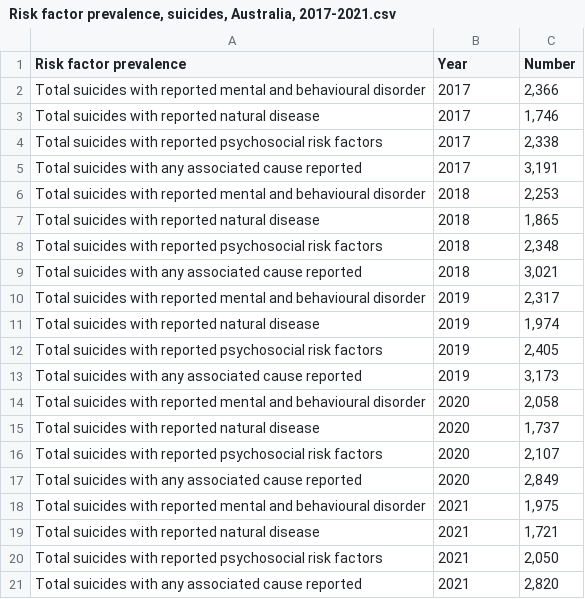
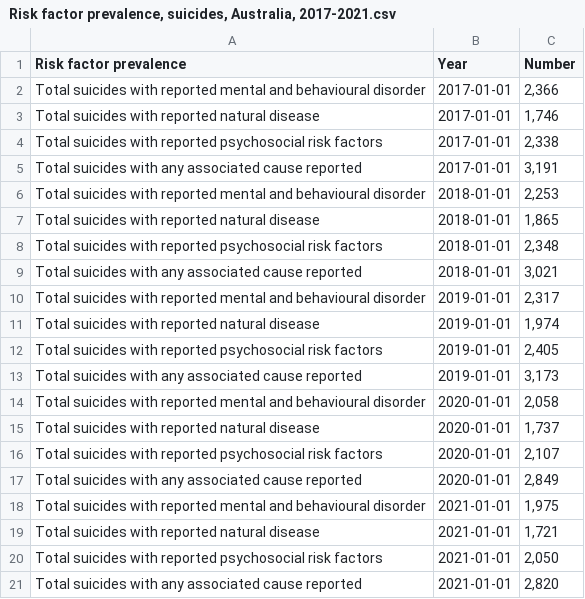
Before and after one commit to peiyingchong/FIT3179, a CSV file: Risk factor prevalence, suicides, Australia, 2017-2021.csv, drawn as a sheet.

Commit message:
Update Risk factor prevalence, suicides, Australia, 2017-2021.csv

```diff
--- a/Risk factor prevalence, suicides, Australia, 2017-2021.csv
+++ b/Risk factor prevalence, suicides, Australia, 2017-2021.csv
@@ -1,21 +1,21 @@
 Risk factor prevalence,Year,Number,,
-Total suicides with reported mental and behavioural disorder ,2017,"2,366",,
-Total suicides with reported natural disease ,2017,"1,746",,
-Total suicides with reported psychosocial risk factors,2017,"2,338",,
-Total suicides with any associated cause reported,2017,"3,191",,
-Total suicides with reported mental and behavioural disorder ,2018,"2,253",,
-Total suicides with reported natural disease ,2018,"1,865",,
-Total suicides with reported psychosocial risk factors,2018,"2,348",,
-Total suicides with any associated cause reported,2018,"3,021",,
-Total suicides with reported mental and behavioural disorder ,2019,"2,317",,
-Total suicides with reported natural disease ,2019,"1,974",,
-Total suicides with reported psychosocial risk factors,2019,"2,405",,
-Total suicides with any associated cause reported,2019,"3,173",,
-Total suicides with reported mental and behavioural disorder ,2020,"2,058",,
-Total suicides with reported natural disease ,2020,"1,737",,
-Total suicides with reported psychosocial risk factors,2020,"2,107",,
-Total suicides with any associated cause reported,2020,"2,849",,
-Total suicides with reported mental and behavioural disorder ,2021,"1,975",,
-Total suicides with reported natural disease ,2021,"1,721",,
-Total suicides with reported psychosocial risk factors,2021,"2,050",,
-Total suicides with any associated cause reported,2021,"2,820",,
+Total suicides with reported mental and behavioural disorder ,2017-01-01,"2,366",,
+Total suicides with reported natural disease ,2017-01-01,"1,746",,
+Total suicides with reported psychosocial risk factors,2017-01-01,"2,338",,
+Total suicides with any associated cause reported,2017-01-01,"3,191",,
+Total suicides with reported mental and behavioural disorder ,2018-01-01,"2,253",,
+Total suicides with reported natural disease ,2018-01-01,"1,865",,
+Total suicides with reported psychosocial risk factors,2018-01-01,"2,348",,
+Total suicides with any associated cause reported,2018-01-01,"3,021",,
+Total suicides with reported mental and behavioural disorder ,2019-01-01,"2,317",,
+Total suicides with reported natural disease ,2019-01-01,"1,974",,
+Total suicides with reported psychosocial risk factors,2019-01-01,"2,405",,
+Total suicides with any associated cause reported,2019-01-01,"3,173",,
+Total suicides with reported mental and behavioural disorder ,2020-01-01,"2,058",,
+Total suicides with reported natural disease ,2020-01-01,"1,737",,
+Total suicides with reported psychosocial risk factors,2020-01-01,"2,107",,
+Total suicides with any associated cause reported,2020-01-01,"2,849",,
+Total suicides with reported mental and behavioural disorder ,2021-01-01,"1,975",,
+Total suicides with reported natural disease ,2021-01-01,"1,721",,
+Total suicides with reported psychosocial risk factors,2021-01-01,"2,050",,
+Total suicides with any associated cause reported,2021-01-01,"2,820",,
```
